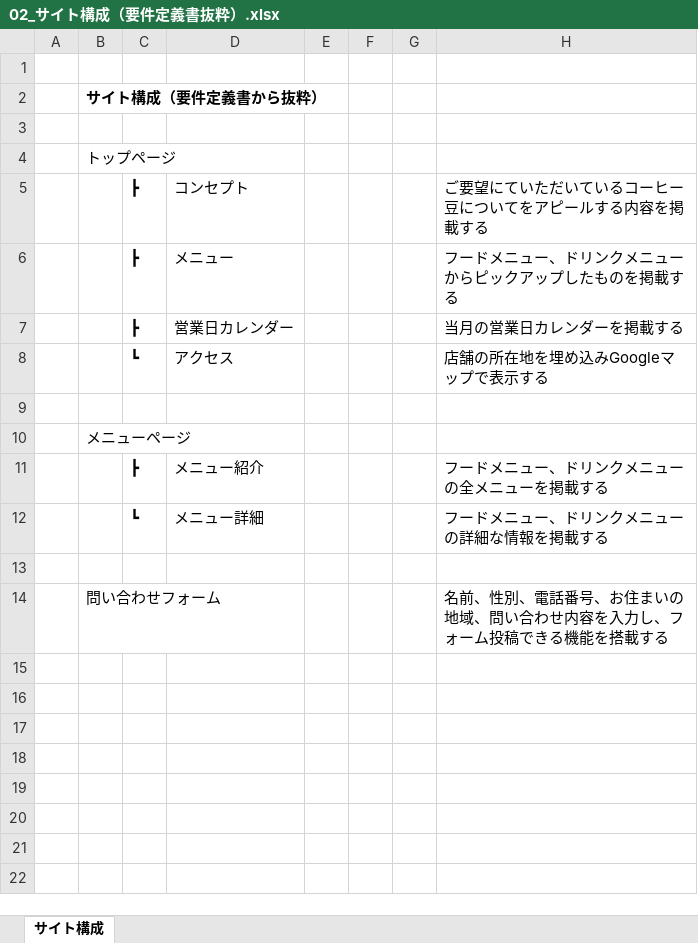
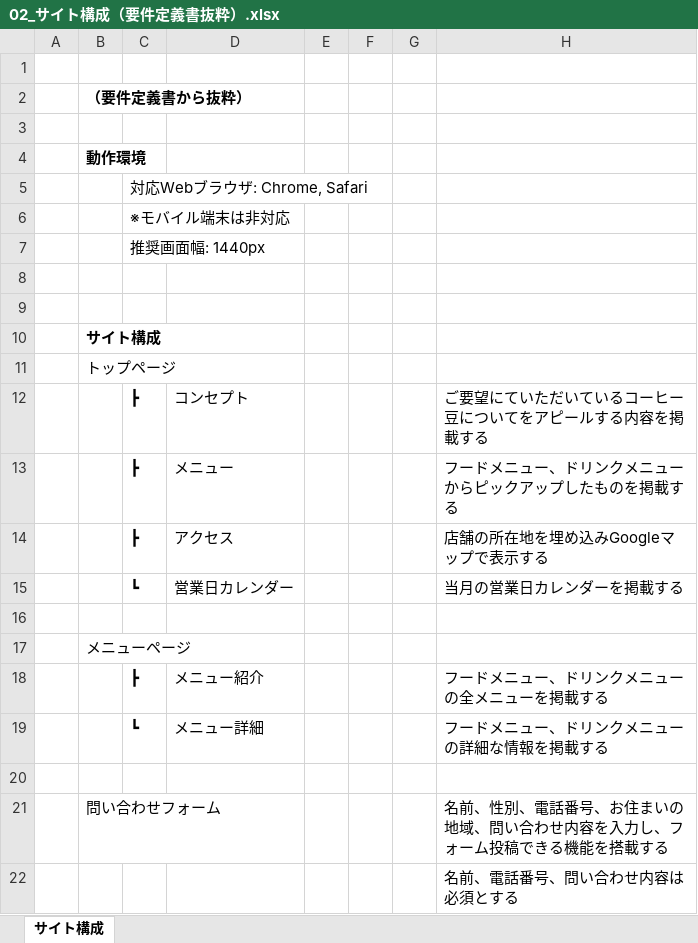
Before and after one commit to diveintocode-corp/test_engineer_course_exam, an Excel workbook: test_type_understanding/02_サイト構成（要件定義書抜粋）.xlsx, sheet サイト構成, drawn as a sheet; values as stored, in another font and other column widths than the file's, no borders; removed rows and columns are numbered as before the commit, all else as after; the diff names each change by its address in the sheet, - before the commit and + after, or states it on an @@ line.

```diff
--- a/test_type_understanding/02_サイト構成（要件定義書抜粋）.xlsx (sheet サイト構成)
+++ b/test_type_understanding/02_サイト構成（要件定義書抜粋）.xlsx (sheet サイト構成)
-B2: サイト構成（要件定義書から抜粋）
+B2: （要件定義書から抜粋）
+row 4:  | 動作環境
+row 5:  |  | 対応Webブラウザ: Chrome, Safari
+row 6:  |  | ※モバイル端末は非対応
+row 7:  |  | 推奨画面幅: 1440px
+row 8: (empty)
+row 9: (empty)
+row 10:  | サイト構成
-row 7:  |  | ┣ | 営業日カレンダー |  |  |  | 当月の営業日カレンダーを掲載する
-C14: ┗
+C14: ┣
+row 15:  |  | ┗ | 営業日カレンダー |  |  |  | 当月の営業日カレンダーを掲載する
+row 22:  |  |  |  |  |  |  | 名前、電話番号、問い合わせ内容は必須とする
```
Also changed, not shown: test_type_understanding/01_カフェWebページ制作依頼.xlsx, test_type_understanding/06_不具合報告書.xlsx, 4 other files.
